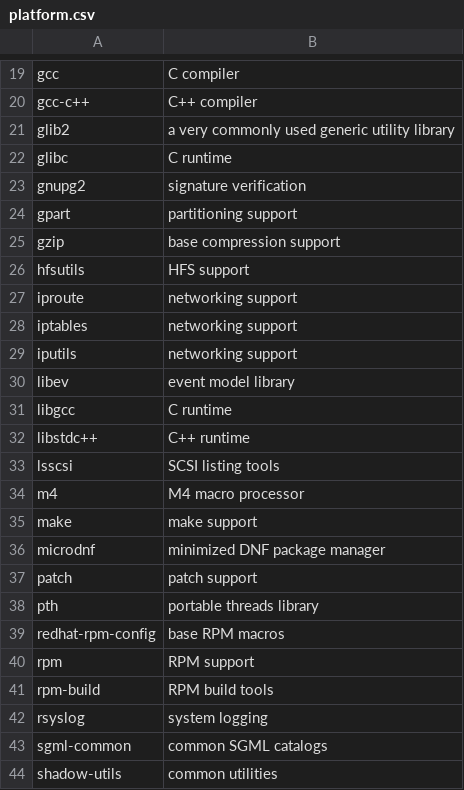
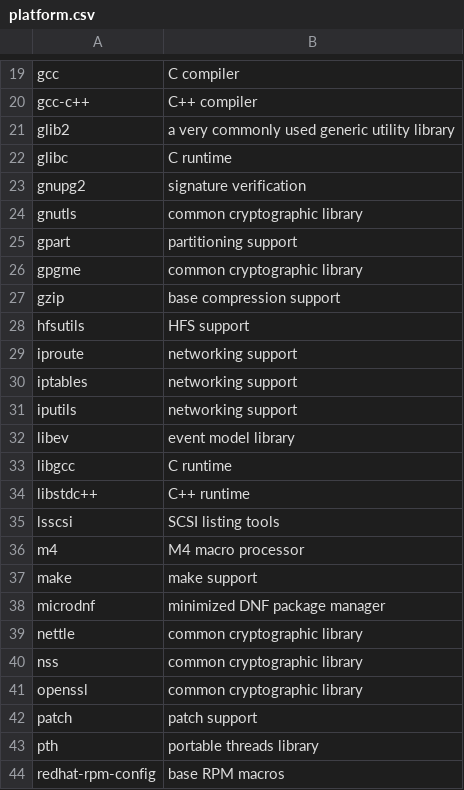
Before and after one commit to fedora-modularity/hp, a CSV file: platform.csv, drawn as a sheet; only a part is shown, gaps mark what is left out; the shorter side is filled out with more unchanged rows.

Commit message:
Including common cryptographic libraries
We don't want people to bundle their own implementations of these.
Platform should provide all of the common, stable cryptographic
libraries we support today.

Also including anaconda-tui in bootstrap.  This is to aid lorax and is
possibly just temporary until we find a better place for these.

Signed-off-by: Petr Šabata <contyk@redhat.com>

```diff
--- a/platform.csv
+++ b/platform.csv
@@ -23,3 +23,5 @@ glibc,"C runtime"
 gnupg2,"signature verification"
+gnutls,"common cryptographic library"
 gpart,"partitioning support"
+gpgme,"common cryptographic library"
 gzip,"base compression support"
@@ -36,2 +38,5 @@ make,"make support"
 microdnf,"minimized DNF package manager"
+nettle,"common cryptographic library"
+nss,"common cryptographic library"
+openssl,"common cryptographic library"
 patch,"patch support"
```
Also changed, not shown: 3 other files.
